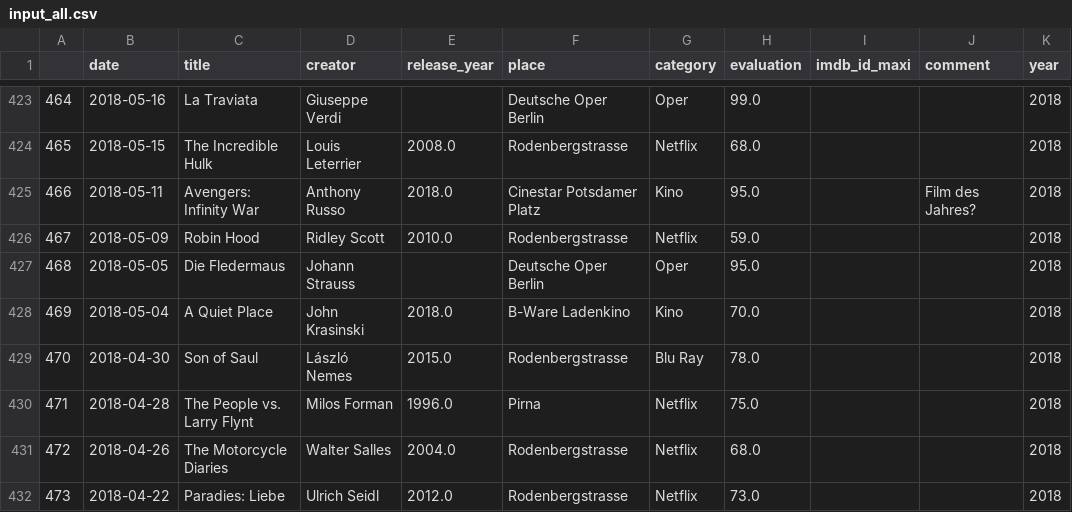
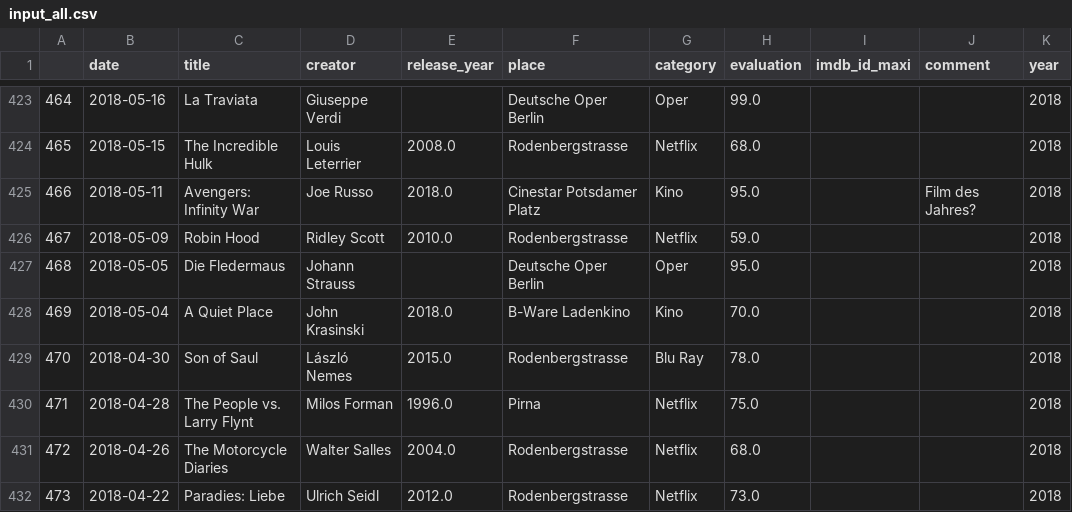
Before and after one commit to muellermax/movie-opera-diary, a CSV file: wrangling_scripts/input_all.csv, drawn as a sheet; only a part is shown, gaps mark what is left out; the diff names each change by its address in the sheet, - before the commit and + after, or states it on an @@ line.

```diff
--- a/wrangling_scripts/input_all.csv
+++ b/wrangling_scripts/input_all.csv
-D425 (creator): Anthony Russo
+D425 (creator): Joe Russo
```
Also changed, not shown: wrangling_scripts/input_movies.csv, 1 other file.
